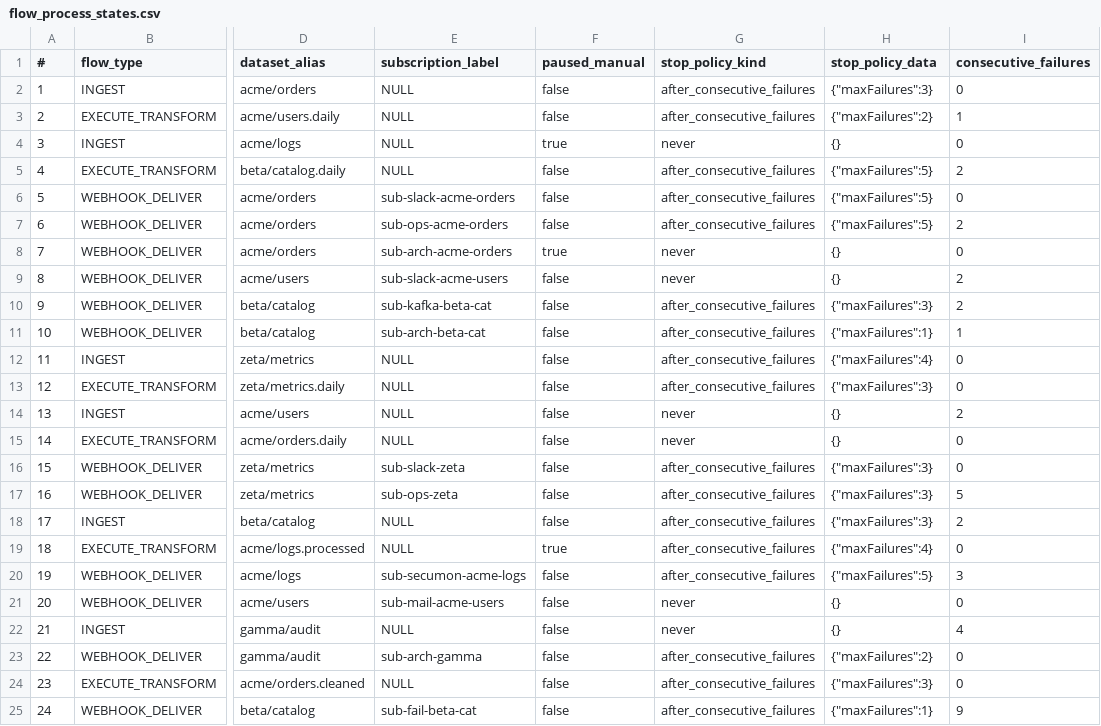
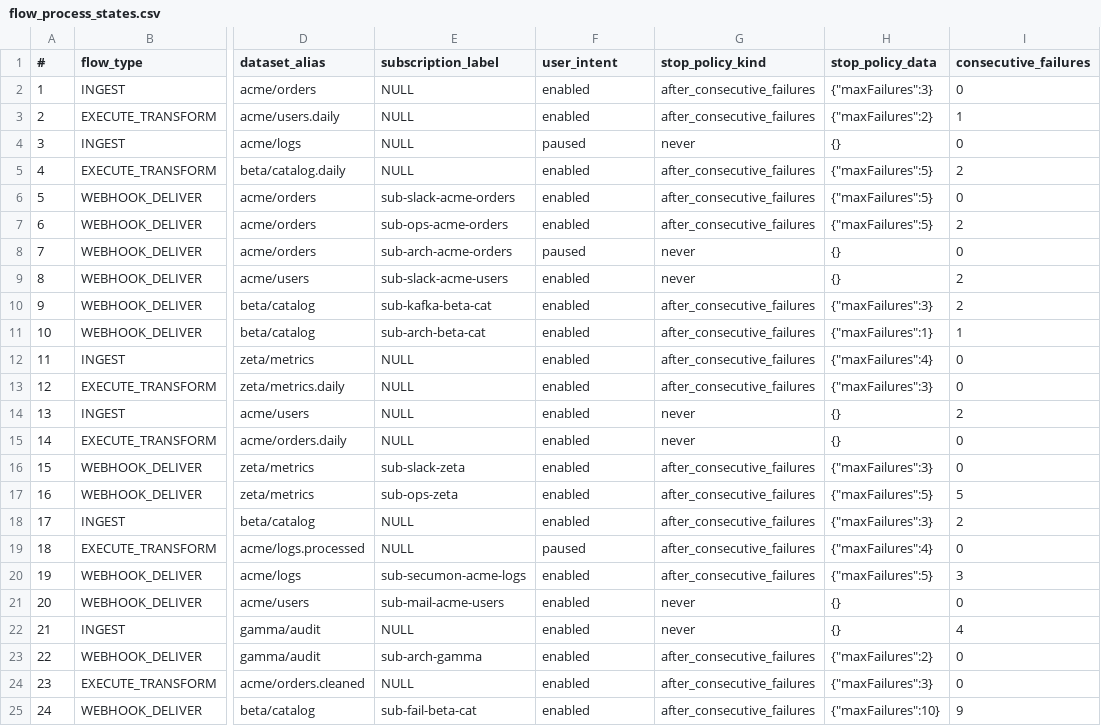
Before and after one commit to kamu-data/kamu-cli, a CSV file: src/infra/flow-system/repo-tests/src/flow_process_state/flow_process_states.csv, drawn as a sheet; only a part is shown, gaps mark what is left out; the diff names each change by its address in the sheet, - before the commit and + after, or states it on an @@ line.

Commit message:
Improved support of manual flow launches at different states: no trigger yet, paused trigger, enabled trigger, but auto-stopped condition on.

```diff
--- a/src/infra/flow-system/repo-tests/src/flow_process_state/flow_process_states.csv
+++ b/src/infra/flow-system/repo-tests/src/flow_process_state/flow_process_states.csv
-F1: paused_manual
+F1: user_intent
-F2:F3 (user_intent): false
+F2:F3 (user_intent): enabled
-F4 (user_intent): true
+F4 (user_intent): paused
-F5:F7 (user_intent): false
+F5:F7 (user_intent): enabled
-F8 (user_intent): true
+F8 (user_intent): paused
-F9:F18 (user_intent): false
+F9:F18 (user_intent): enabled
-H17 (stop_policy_data): {"maxFailures":3}
+H17 (stop_policy_data): {"maxFailures":5}
-F19 (user_intent): true
+F19 (user_intent): paused
-F20:F25 (user_intent): false
+F20:F25 (user_intent): enabled
-H25 (stop_policy_data): {"maxFailures":1}
+H25 (stop_policy_data): {"maxFailures":10}
```
Also changed, not shown: 36 other files.
